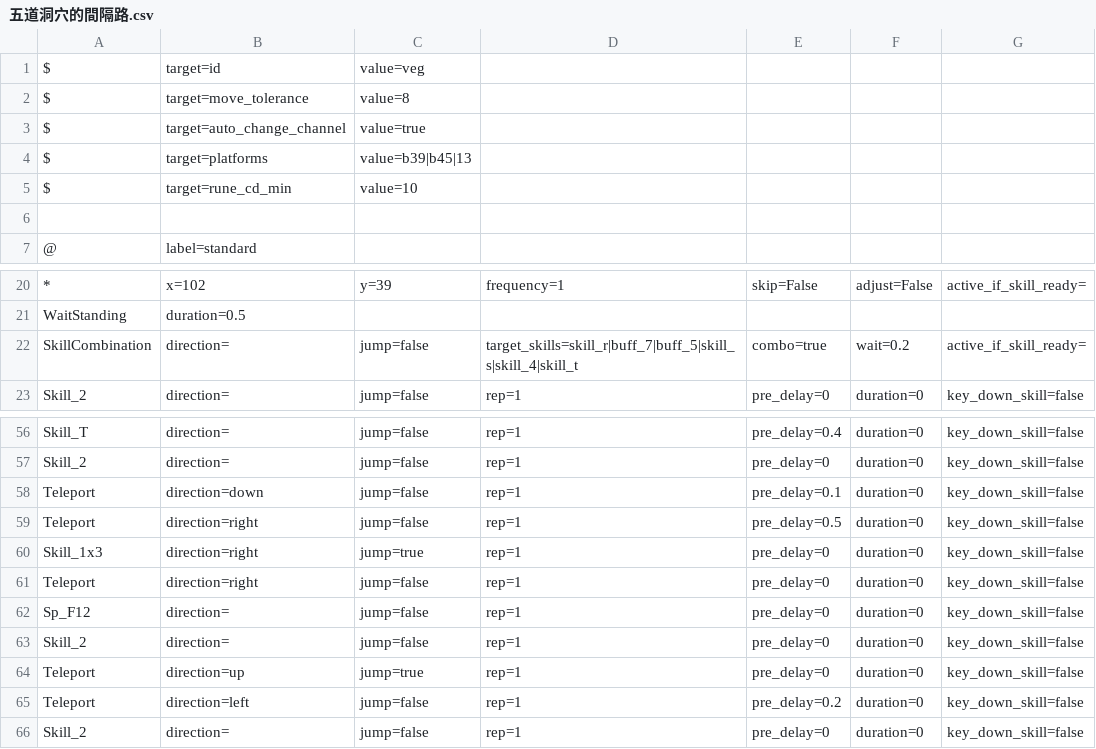
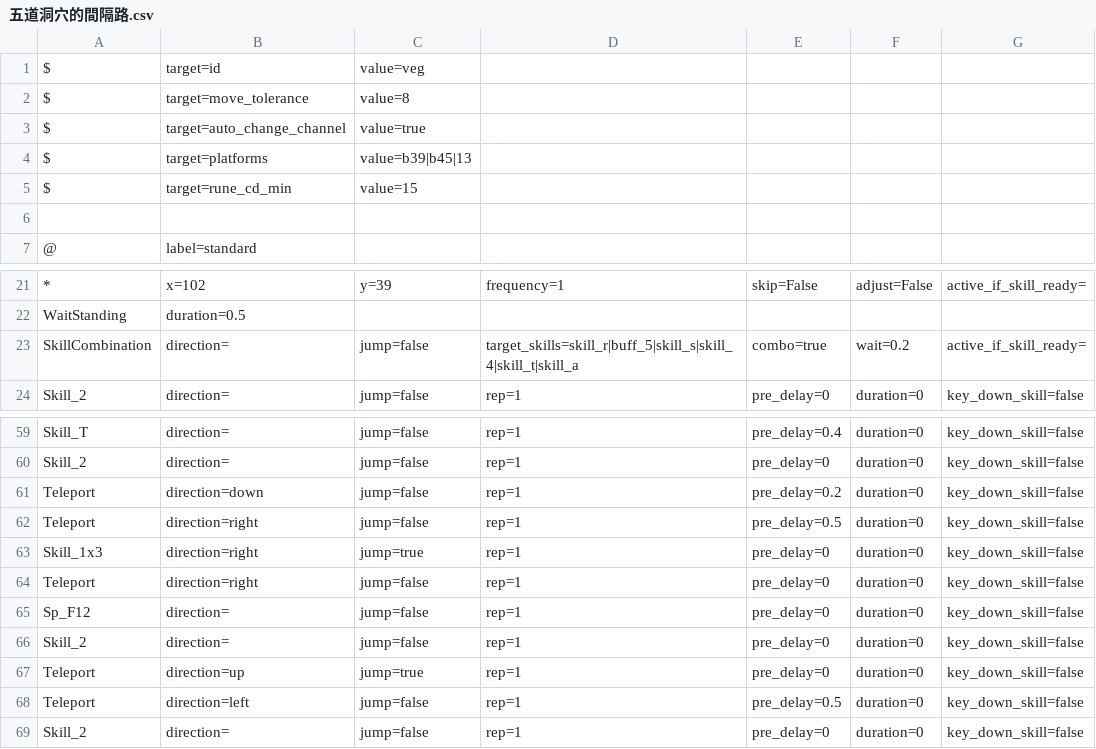
Before and after one commit to wilson0710/auto-maple, a CSV file: new_resources/routines/kanna/五道洞穴的間隔路.csv, drawn as a sheet; only a part is shown, gaps mark what is left out; addresses are those after the commit; the diff covers the shown part only; the diff names each change by its address in the sheet, - before the commit and + after, or states it on an @@ line.

```diff
--- a/new_resources/routines/kanna/五道洞穴的間隔路.csv
+++ b/new_resources/routines/kanna/五道洞穴的間隔路.csv
-C5: value=10
+C5: value=15
-D23: target_skills=skill_r|buff_7|buff_5|skill_s|skill_4|skill_t
+D23: target_skills=skill_r|buff_5|skill_s|skill_4|skill_t|skill_a
-E61: pre_delay=0.1
+E61: pre_delay=0.2
-E68: pre_delay=0.2
+E68: pre_delay=0.5
```
Also changed, not shown: 6 added rows, 3 removed rows and 12 edited cells elsewhere in this file, 3 other files.
